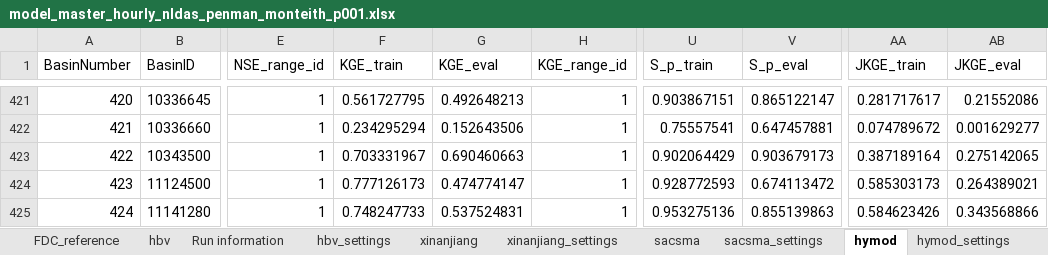
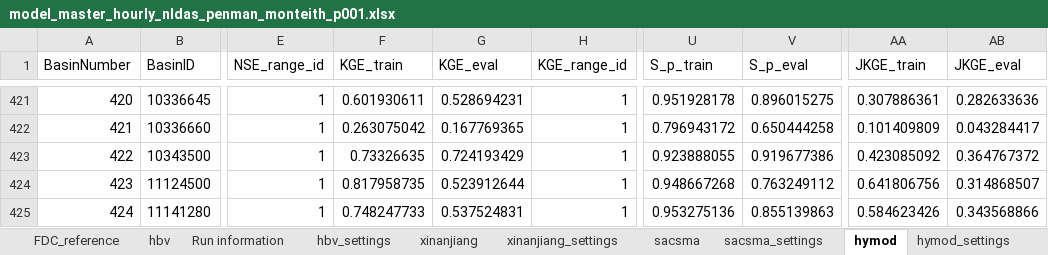
Before and after one commit to jaspervrugt/SITEhydrology, an Excel workbook: results/CAMELS_US/hourly/period_001/nldas_penman_monteith/model_master_hourly_nldas_penman_monteith_p001.xlsx, sheet hymod, drawn as a sheet; only a part is shown, gaps mark what is left out; values as stored, in another font and other column widths than the file's, no borders; the diff covers the shown part only; the diff names each change by its address in the sheet, - before the commit and + after, or states it on an @@ line.

```diff
--- a/results/CAMELS_US/hourly/period_001/nldas_penman_monteith/model_master_hourly_nldas_penman_monteith_p001.xlsx (sheet hymod)
+++ b/results/CAMELS_US/hourly/period_001/nldas_penman_monteith/model_master_hourly_nldas_penman_monteith_p001.xlsx (sheet hymod)
-F421 (KGE_train): 0.561727795
+F421 (KGE_train): 0.601930611
-G421 (KGE_eval): 0.492648213
+G421 (KGE_eval): 0.528694231
-U421 (S_p_train): 0.903867151
+U421 (S_p_train): 0.951928178
-V421 (S_p_eval): 0.865122147
+V421 (S_p_eval): 0.896015275
-AA421 (JKGE_train): 0.281717617
+AA421 (JKGE_train): 0.307886361
-AB421 (JKGE_eval): 0.21552086
+AB421 (JKGE_eval): 0.282633636
-F422 (KGE_train): 0.234295294
+F422 (KGE_train): 0.263075042
-G422 (KGE_eval): 0.152643506
+G422 (KGE_eval): 0.167769365
-U422 (S_p_train): 0.75557541
+U422 (S_p_train): 0.796943172
-V422 (S_p_eval): 0.647457881
+V422 (S_p_eval): 0.650444258
-AA422 (JKGE_train): 0.074789672
+AA422 (JKGE_train): 0.101409809
-AB422 (JKGE_eval): 0.001629277
+AB422 (JKGE_eval): 0.043284417
-F423 (KGE_train): 0.703331967
+F423 (KGE_train): 0.73326635
-G423 (KGE_eval): 0.690460663
+G423 (KGE_eval): 0.724193429
-U423 (S_p_train): 0.902064429
+U423 (S_p_train): 0.923888055
-V423 (S_p_eval): 0.903679173
+V423 (S_p_eval): 0.919677386
-AA423 (JKGE_train): 0.387189164
+AA423 (JKGE_train): 0.423085092
-AB423 (JKGE_eval): 0.275142065
+AB423 (JKGE_eval): 0.364767372
-F424 (KGE_train): 0.777126173
+F424 (KGE_train): 0.817958735
-G424 (KGE_eval): 0.474774147
+G424 (KGE_eval): 0.523912644
-U424 (S_p_train): 0.928772593
+U424 (S_p_train): 0.948667268
-V424 (S_p_eval): 0.674113472
+V424 (S_p_eval): 0.763249112
-AA424 (JKGE_train): 0.585303173
+AA424 (JKGE_train): 0.641806756
-AB424 (JKGE_eval): 0.264389021
+AB424 (JKGE_eval): 0.314868507
```
Also changed, not shown: 774 edited cells elsewhere in this sheet, 3 other files.
